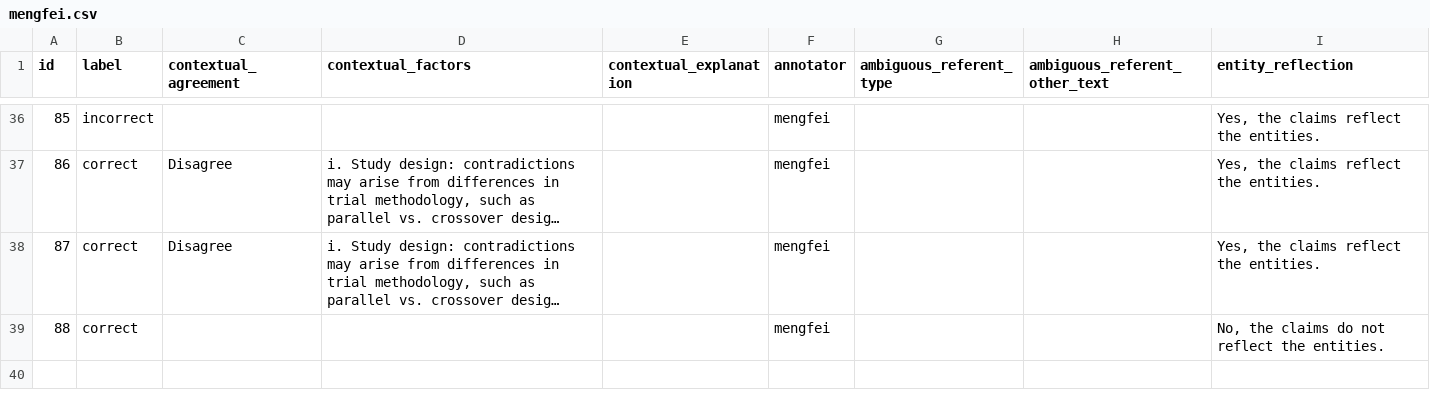
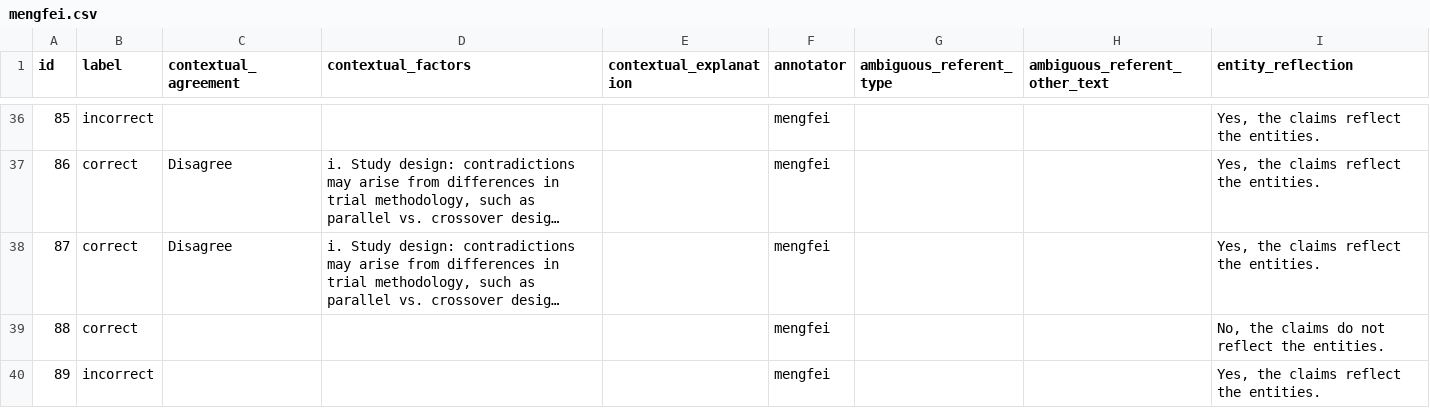
Before and after one commit to MengfeiLan/Annotation_Drug_Disease_Con, a CSV file: annotations/mengfei.csv, drawn as a sheet; only a part is shown, gaps mark what is left out; long unchanged cells end in …; the diff names each change by its address in the sheet, - before the commit and + after, or states it on an @@ line.

Commit message:
Update annotations

```diff
--- a/annotations/mengfei.csv
+++ b/annotations/mengfei.csv
+row 40: 89 | incorrect |  |  |  | mengfei |  |  | Yes, the claims reflect the entities.
```
